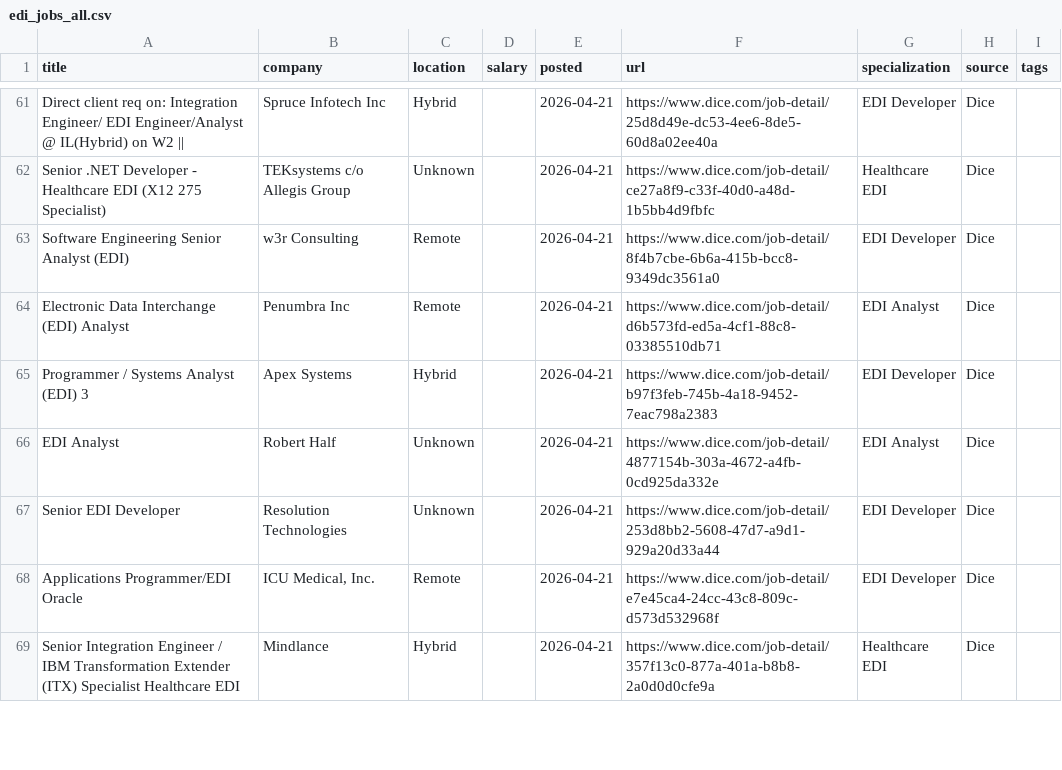
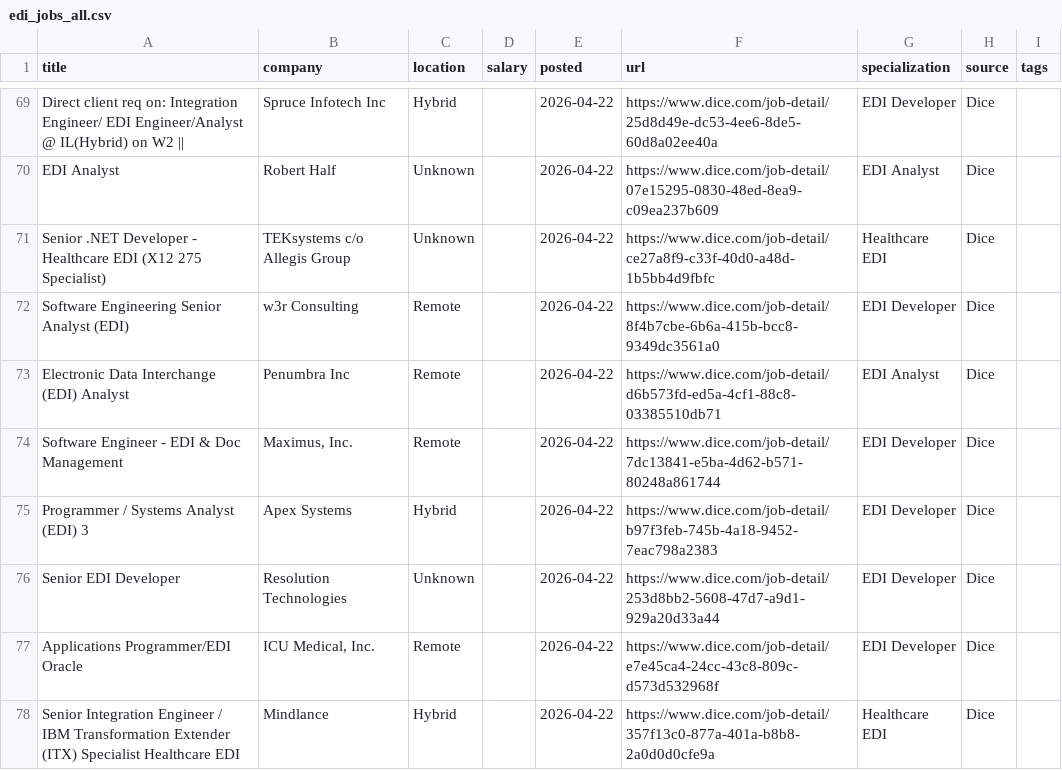
Before and after one commit to remoteediproject-ctrl/remoteedi-jobs, a CSV file: edi_jobs_all.csv, drawn as a sheet; only a part is shown, gaps mark what is left out; removed rows and columns are numbered as before the commit, all else as after; the diff covers the shown part only; the diff names each change by its address in the sheet, - before the commit and + after, or states it on an @@ line.

```diff
--- a/edi_jobs_all.csv
+++ b/edi_jobs_all.csv
-E69 (posted): 2026-04-21
+E69 (posted): 2026-04-22
+row 70: EDI Analyst | Robert Half | Unknown |  | 2026-04-22 | https://www.dice.com/job-detail/07e15295-0830-48ed-8ea9-c09ea237b609 | EDI Analyst | Dice
-E71:E73 (posted): 2026-04-21
+E71:E73 (posted): 2026-04-22
+row 74: Software Engineer - EDI & Doc Management | Maximus, Inc. | Remote |  | 2026-04-22 | https://www.dice.com/job-detail/7dc13841-e5ba-4d62-b571-80248a861744 | EDI Developer | Dice
-E75 (posted): 2026-04-21
+E75 (posted): 2026-04-22
-row 66: EDI Analyst | Robert Half | Unknown |  | 2026-04-21 | https://www.dice.com/job-detail/4877154b-303a-4672-a4fb-0cd925da332e | EDI Analyst | Dice
-E76:E78 (posted): 2026-04-21
+E76:E78 (posted): 2026-04-22
```
Also changed, not shown: 11 added rows, 4 removed rows and 39 edited cells elsewhere in this file, 2 other files.
